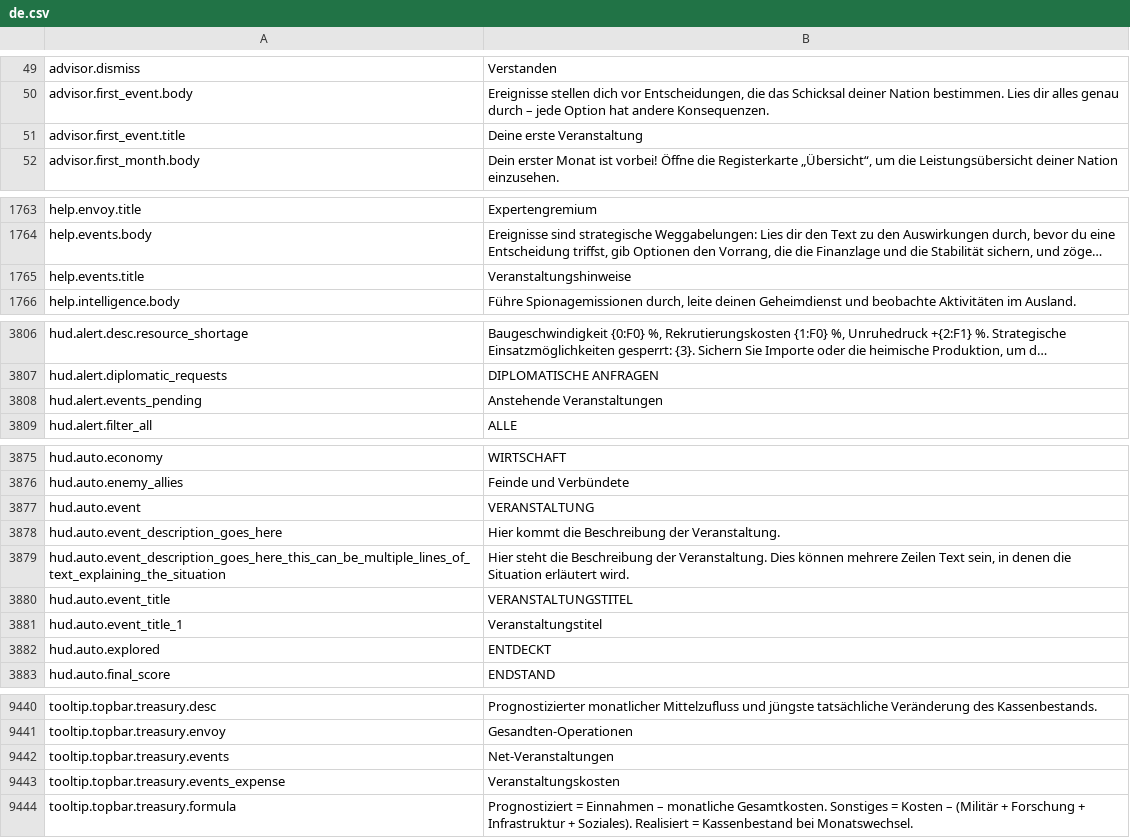
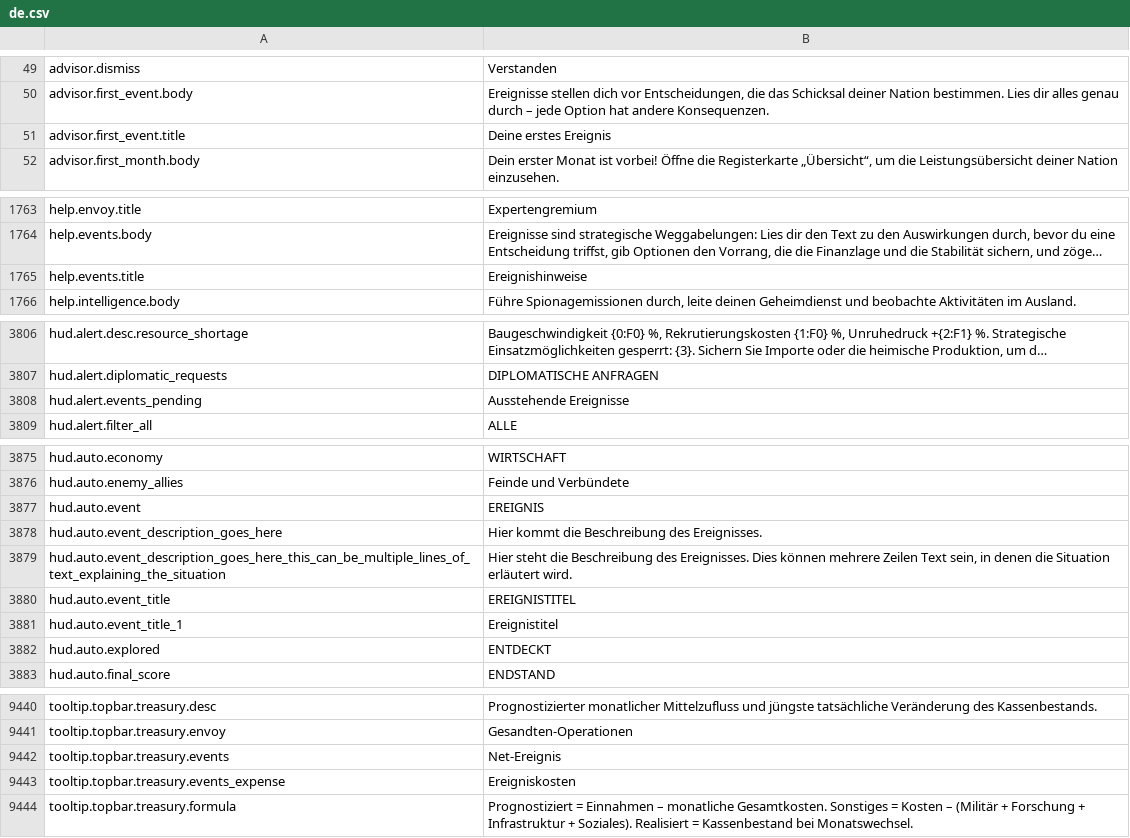
Before and after one commit to daredloco/GlobalProtocolLocalization, a CSV file: Localization/de.csv, drawn as a sheet; only a part is shown, gaps mark what is left out; long unchanged cells end in …; the diff covers the shown part only; the diff names each change by its address in the sheet, - before the commit and + after, or states it on an @@ line.

Commit message:
fix: Fixed 'events' localization

```diff
--- a/Localization/de.csv
+++ b/Localization/de.csv
-B51: Deine erste Veranstaltung
+B51: Deine erstes Ereignis
-B1765: Veranstaltungshinweise
+B1765: Ereignishinweise
-B3808: Anstehende Veranstaltungen
+B3808: Ausstehende Ereignisse
-B3877: VERANSTALTUNG
+B3877: EREIGNIS
-B3878: Hier kommt die Beschreibung der Veranstaltung.
+B3878: Hier kommt die Beschreibung des Ereignisses.
-B3879: …die Beschreibung der Veranstaltung. Dies können…
+B3879: …die Beschreibung des Ereignisses. Dies können…
-B3880: VERANSTALTUNGSTITEL
+B3880: EREIGNISTITEL
-B3881: Veranstaltungstitel
+B3881: Ereignistitel
-B9442: Net-Veranstaltungen
+B9442: Net-Ereignis
-B9443: Veranstaltungskosten
+B9443: Ereigniskosten
```
Also changed, not shown: 8 edited cells elsewhere in this file.
